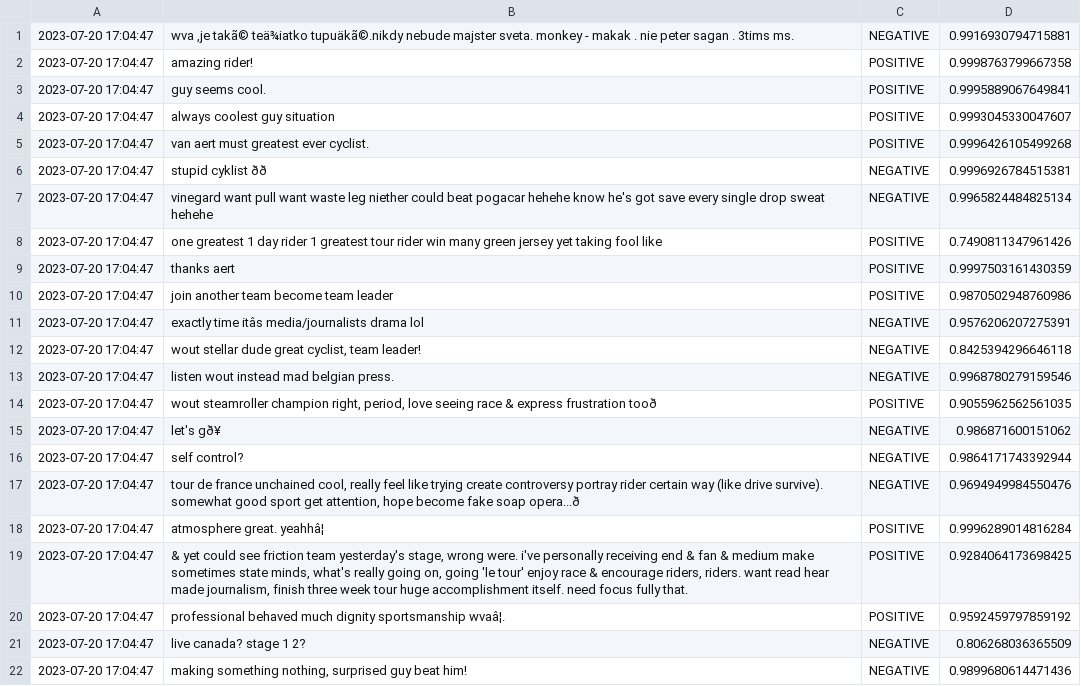
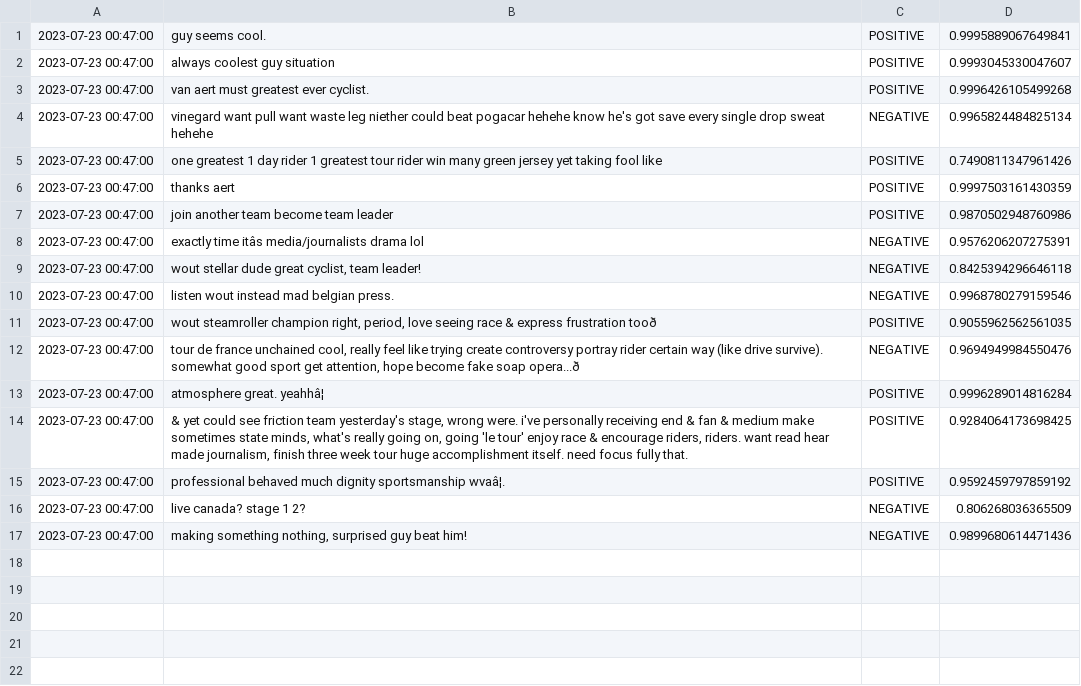
Before and after one commit to vcosmin2701/jumbo-find, a CSV file: result.csv, drawn as a sheet; removed rows and columns are numbered as before the commit, all else as after; the diff names each change by its address in the sheet, - before the commit and + after, or states it on an @@ line.

```diff
--- a/result.csv
+++ b/result.csv
-row 1: 2023-07-20 17:04:47 | wva ,je takã© teä¾iatko tupuäkã©.nikdy nebude majster sveta. monkey - makak . nie peter sagan . 3tims ms. | NEGATIVE | 0.9916930794715881
-row 2: 2023-07-20 17:04:47 | amazing rider! | POSITIVE | 0.9998763799667358
-A1:A3: 2023-07-20 17:04:47
+A1:A3: 2023-07-23 00:47:00
-row 6: 2023-07-20 17:04:47 | stupid cyklist ðð | NEGATIVE | 0.9996926784515381
-A4:A11: 2023-07-20 17:04:47
+A4:A11: 2023-07-23 00:47:00
-row 15: 2023-07-20 17:04:47 | let's gð¥ | NEGATIVE | 0.986871600151062
-row 16: 2023-07-20 17:04:47 | self control? | NEGATIVE | 0.9864171743392944
-A12:A17: 2023-07-20 17:04:47
+A12:A17: 2023-07-23 00:47:00
```
Also changed, not shown: output.csv, 1 other file.
